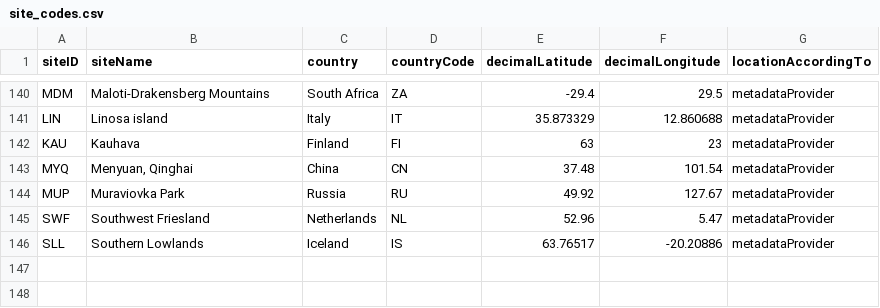
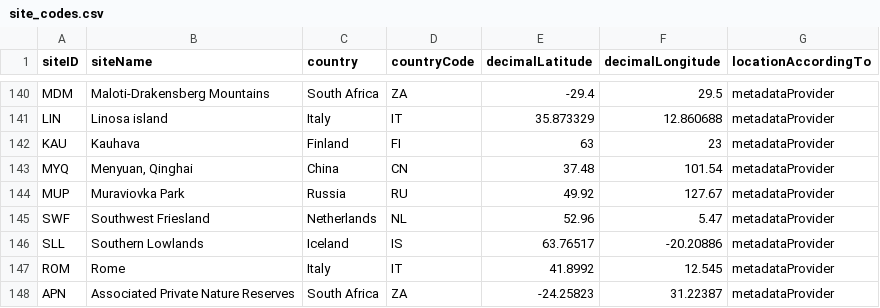
Before and after one commit to SPI-Birds/metadata, a CSV file: inst/extdata/archive/site_codes.csv, drawn as a sheet; only a part is shown, gaps mark what is left out; the diff names each change by its address in the sheet, - before the commit and + after, or states it on an @@ line.

```diff
--- a/inst/extdata/archive/site_codes.csv
+++ b/inst/extdata/archive/site_codes.csv
+row 147: ROM | Rome | Italy | IT | 41.8992 | 12.545 | metadataProvider
+row 148: APN | Associated Private Nature Reserves | South Africa | ZA | -24.25823 | 31.22387 | metadataProvider
```
Also changed, not shown: inst/extdata/archive/species_codes.csv, inst/extdata/archive/study_codes.csv, 3 other files.
